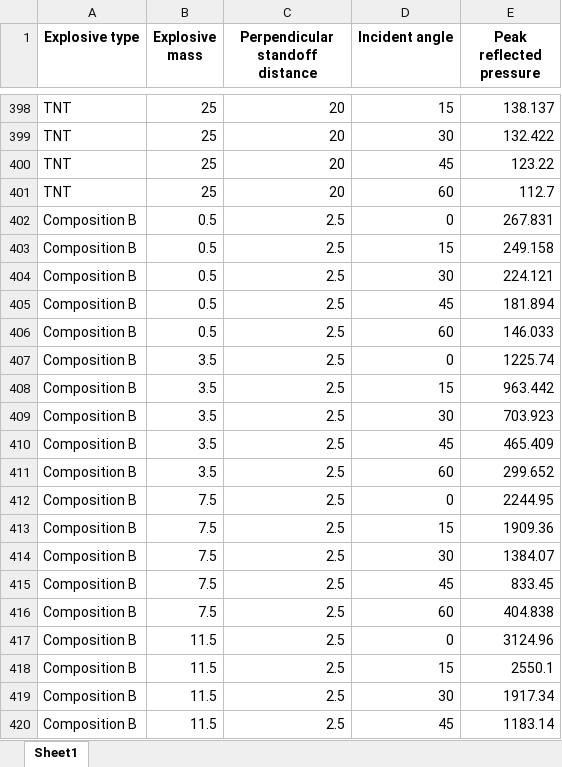
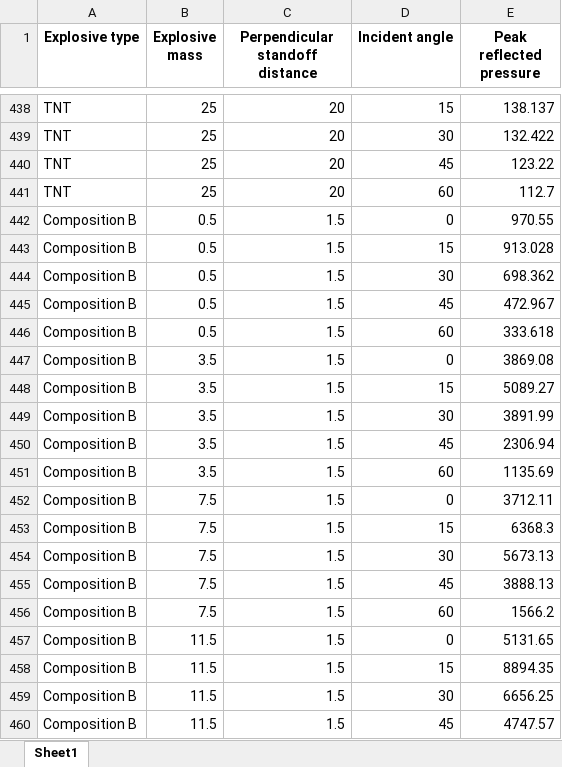
Before and after one commit to ChamodiWidanage/ANN_1D_2, an Excel workbook: Peak_Reflected_Pressure/RPDataset2.xlsx, sheet Sheet1, drawn as a sheet; only a part is shown, gaps mark what is left out; the shorter side is filled out with more unchanged rows; values as stored, in another font and other column widths than the file's, no borders; the diff covers the shown part only; the diff names each change by its address in the sheet, - before the commit and + after, or states it on an @@ line.

```diff
--- a/Peak_Reflected_Pressure/RPDataset2.xlsx (sheet Sheet1)
+++ b/Peak_Reflected_Pressure/RPDataset2.xlsx (sheet Sheet1)
+row 442: Composition B | 0.5 | 1.5 | 0 | 970.55
+row 443: Composition B | 0.5 | 1.5 | 15 | 913.028
+row 444: Composition B | 0.5 | 1.5 | 30 | 698.362
+row 445: Composition B | 0.5 | 1.5 | 45 | 472.967
+row 446: Composition B | 0.5 | 1.5 | 60 | 333.618
+row 447: Composition B | 3.5 | 1.5 | 0 | 3869.08
+row 448: Composition B | 3.5 | 1.5 | 15 | 5089.27
+row 449: Composition B | 3.5 | 1.5 | 30 | 3891.99
+row 450: Composition B | 3.5 | 1.5 | 45 | 2306.94
+row 451: Composition B | 3.5 | 1.5 | 60 | 1135.69
+row 452: Composition B | 7.5 | 1.5 | 0 | 3712.11
+row 453: Composition B | 7.5 | 1.5 | 15 | 6368.3
+row 454: Composition B | 7.5 | 1.5 | 30 | 5673.13
+row 455: Composition B | 7.5 | 1.5 | 45 | 3888.13
+row 456: Composition B | 7.5 | 1.5 | 60 | 1566.2
+row 457: Composition B | 11.5 | 1.5 | 0 | 5131.65
+row 458: Composition B | 11.5 | 1.5 | 15 | 8894.35
+row 459: Composition B | 11.5 | 1.5 | 30 | 6656.25
+row 460: Composition B | 11.5 | 1.5 | 45 | 4747.57
```
Also changed, not shown: 61 added rows elsewhere in this sheet, Peak_Reflected_Pressure_CompB.xlsx, Peak_Reflected_Pressure_TNT.xlsx, 44 other files.
